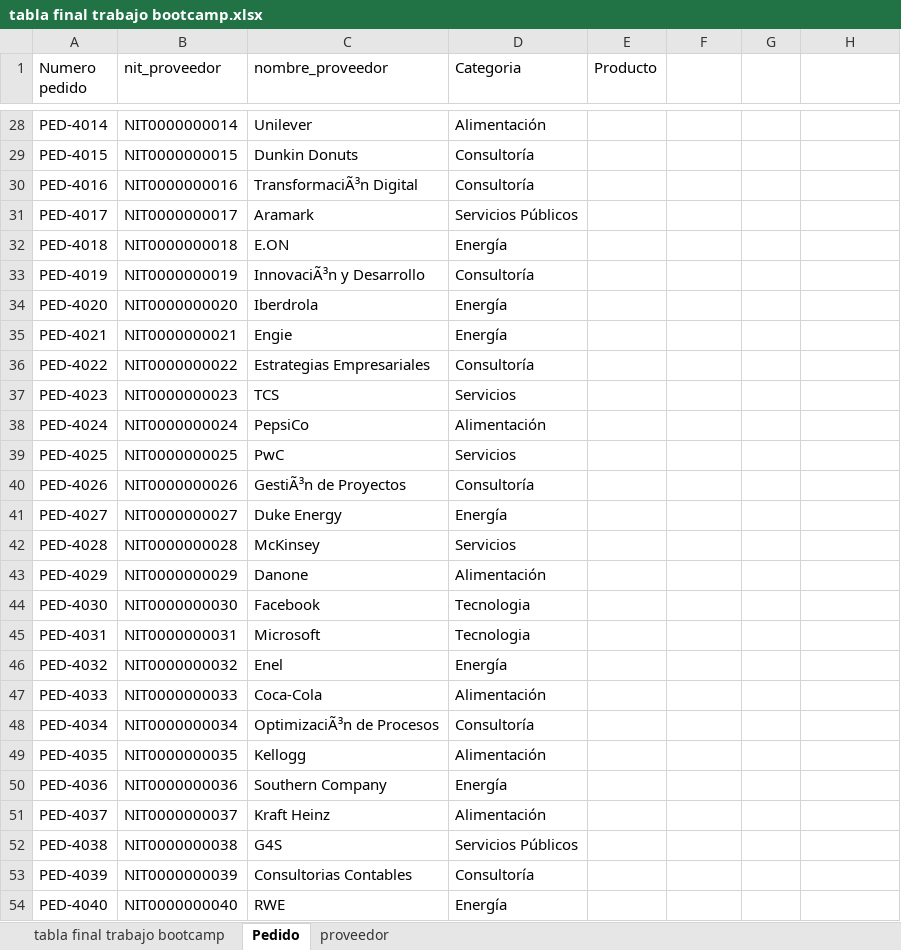
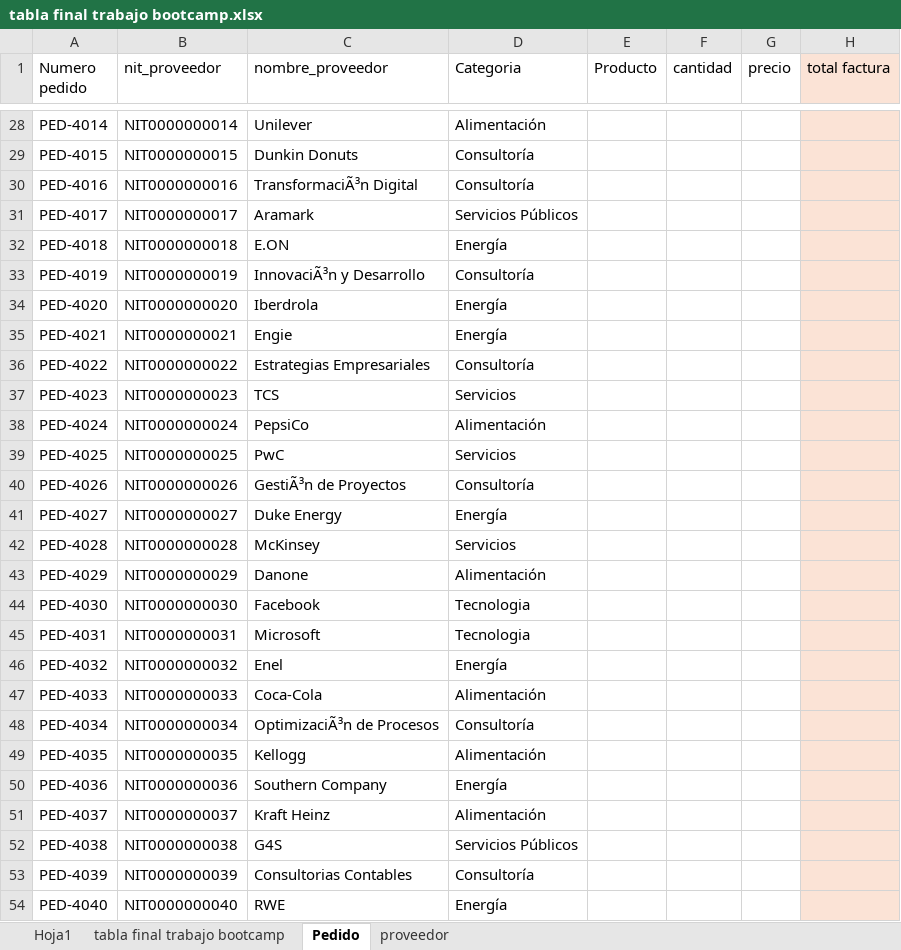
Before and after one commit to bivianavanegassa-web/ProyectoAnalisisDeDatos, an Excel workbook: tabla final trabajo bootcamp.xlsx, sheet Pedido, drawn as a sheet; only a part is shown, gaps mark what is left out; values as stored, in another font and other column widths than the file's, no borders; the diff covers the shown part only; the diff names each change by its address in the sheet, - before the commit and + after, or states it on an @@ line.

```diff
--- a/tabla final trabajo bootcamp.xlsx (sheet Pedido)
+++ b/tabla final trabajo bootcamp.xlsx (sheet Pedido)
+sheet tab: Hoja1
-F1: (empty)
+F1: cantidad
-G1: (empty)
+G1: precio
-H1: (empty)
+H1: total factura
-H1:H54 fill: none
+H1:H54 fill: #FBE3D6
```
Also changed, not shown: 4 edited cells and cell formats elsewhere in this sheet, 3 other files.
